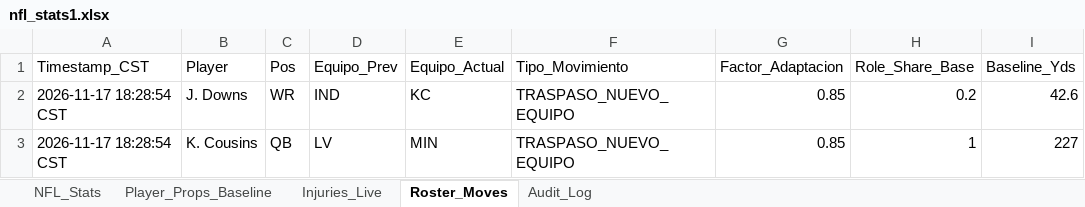
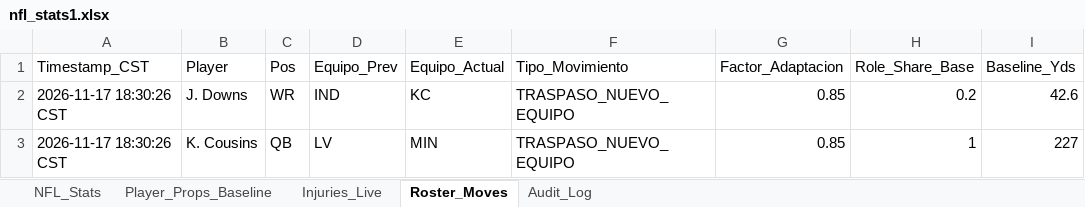
Before and after one commit to marcelovzz/nfl, an Excel workbook: nfl_stats1.xlsx, sheet Roster_Moves, drawn as a sheet; only a part is shown; values as stored, in another font and other column widths than the file's, no borders; the diff names each change by its address in the sheet, - before the commit and + after, or states it on an @@ line.

```diff
--- a/nfl_stats1.xlsx (sheet Roster_Moves)
+++ b/nfl_stats1.xlsx (sheet Roster_Moves)
-A2:A3 (Timestamp_CST): 2026-11-17 18:28:54 CST
+A2:A3 (Timestamp_CST): 2026-11-17 18:30:26 CST
```
Also changed, not shown: sheet Injuries_Live, 3 other files.
